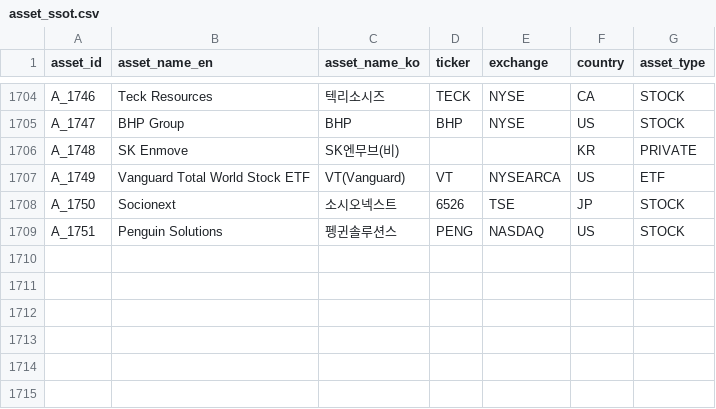
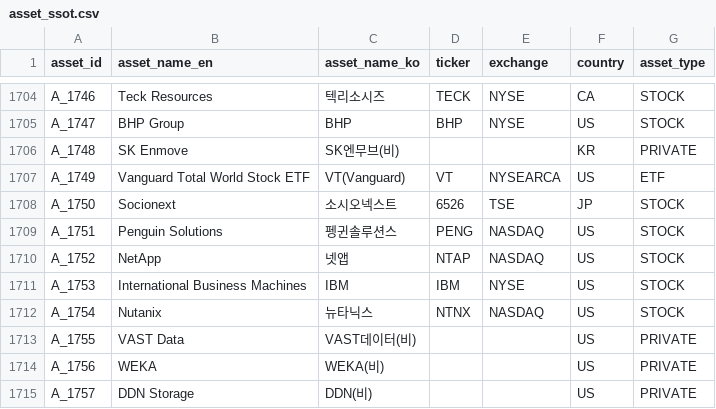
Before and after one commit to kang0302/moneytree-web, a CSV file: public/data/ssot/asset_ssot.csv, drawn as a sheet; only a part is shown, gaps mark what is left out; the diff names each change by its address in the sheet, - before the commit and + after, or states it on an @@ line.

```diff
--- a/public/data/ssot/asset_ssot.csv
+++ b/public/data/ssot/asset_ssot.csv
+row 1710: A_1752 | NetApp | 넷앱 | NTAP | NASDAQ | US | STOCK
+row 1711: A_1753 | International Business Machines | IBM | IBM | NYSE | US | STOCK
+row 1712: A_1754 | Nutanix | 뉴타닉스 | NTNX | NASDAQ | US | STOCK
+row 1713: A_1755 | VAST Data | VAST데이터(비) |  |  | US | PRIVATE
+row 1714: A_1756 | WEKA | WEKA(비) |  |  | US | PRIVATE
+row 1715: A_1757 | DDN Storage | DDN(비) |  |  | US | PRIVATE
```
Also changed, not shown: 2 other files.
